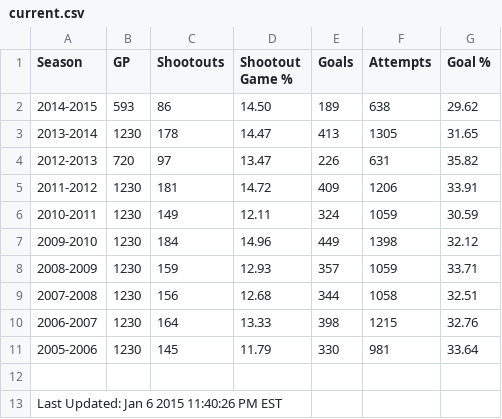
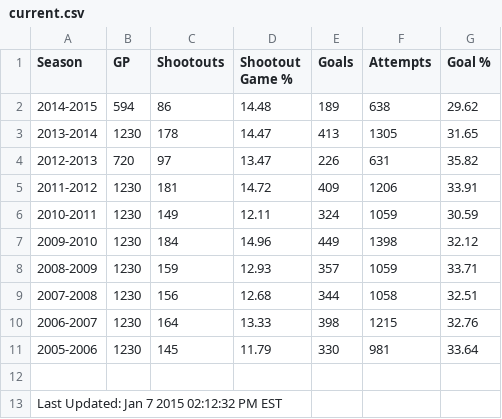
Before and after one commit to pyreking/Shootout, a CSV file: summary/current.csv, drawn as a sheet.

```diff
--- a/summary/current.csv
+++ b/summary/current.csv
@@ -1,3 +1,3 @@
 Season,GP,Shootouts,Shootout Game %,Goals,Attempts,Goal %
-2014-2015,593,86,14.50,189,638,29.62
+2014-2015,594,86,14.48,189,638,29.62
 2013-2014,1230,178,14.47,413,1305,31.65
@@ -12,2 +12,2 @@ Season,GP,Shootouts,Shootout Game %,Goals,Attempts,Goal %
 
-Last Updated: Jan 6 2015 11:40:26 PM EST
+Last Updated: Jan 7 2015 02:12:32 PM EST
```
Also changed, not shown: shots/shots.csv, summary/change_log.csv, 4 other files.
